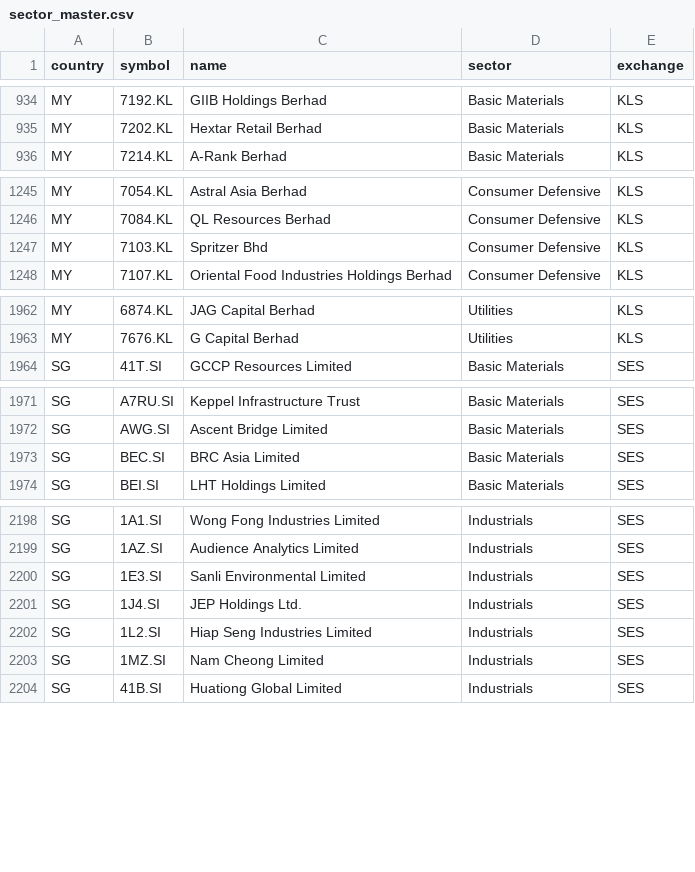
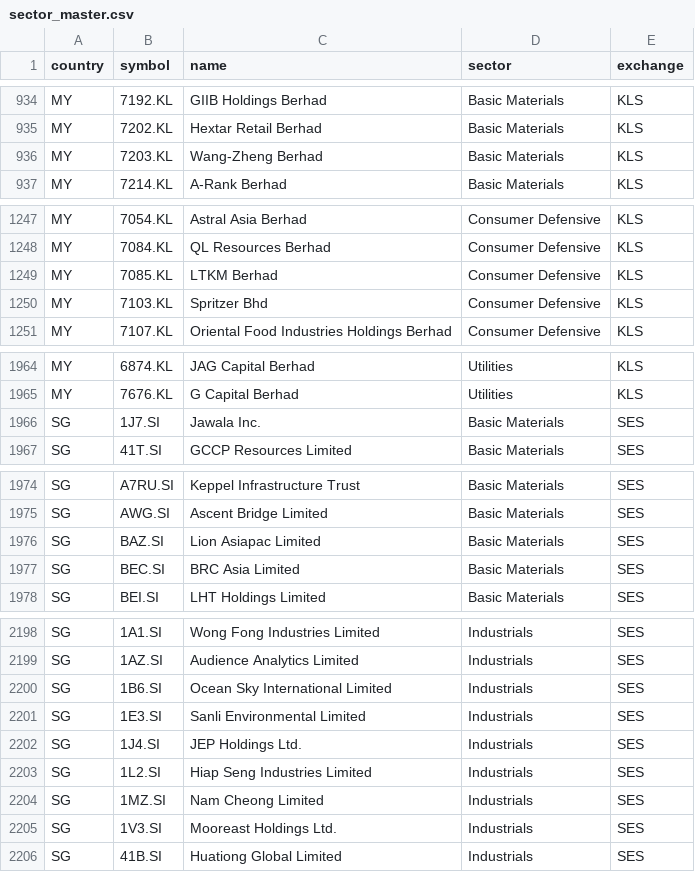
Before and after one commit to ponyokosuke/asean_stock_hub, a CSV file: data/sector_master.csv, drawn as a sheet; only a part is shown, gaps mark what is left out; the diff covers the shown part only; the diff names each change by its address in the sheet, - before the commit and + after, or states it on an @@ line.

```diff
--- a/data/sector_master.csv
+++ b/data/sector_master.csv
+row 936: MY | 7203.KL | Wang-Zheng Berhad | Basic Materials | KLS
+row 1249: MY | 7085.KL | LTKM Berhad | Consumer Defensive | KLS
+row 1966: SG | 1J7.SI | Jawala Inc. | Basic Materials | SES
+row 1976: SG | BAZ.SI | Lion Asiapac Limited | Basic Materials | SES
+row 2200: SG | 1B6.SI | Ocean Sky International Limited | Industrials | SES
+row 2205: SG | 1V3.SI | Mooreast Holdings Ltd. | Industrials | SES
```
Also changed, not shown: 5 added rows and 11 removed rows elsewhere in this file, 1 other file.
